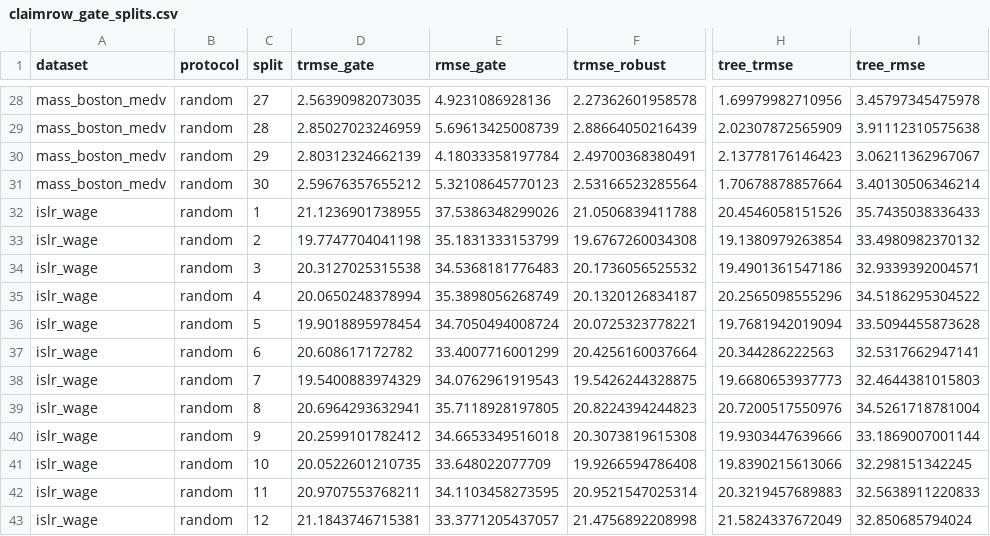
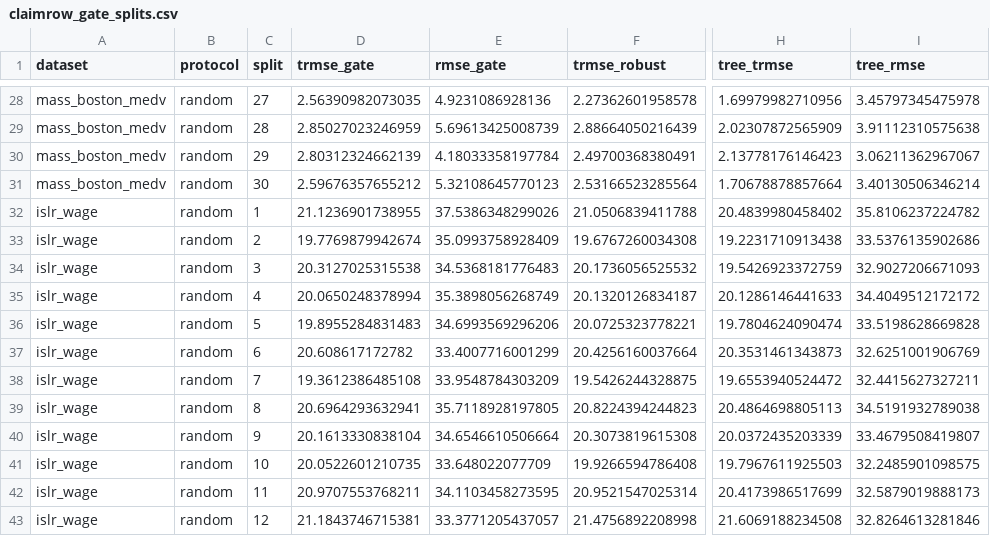
Before and after one commit to SZabolotnii/Ku-GMDH-WeakMoment-code-supplement, a CSV file: paper-4-weak-moment-gmdh/results/claimrow_gate_splits.csv, drawn as a sheet; only a part is shown, gaps mark what is left out; the diff covers the shown part only; the diff names each change by its address in the sheet, - before the commit and + after, or states it on an @@ line.

```diff
--- a/paper-4-weak-moment-gmdh/results/claimrow_gate_splits.csv
+++ b/paper-4-weak-moment-gmdh/results/claimrow_gate_splits.csv
-H32 (tree_trmse): 20.4546058151526
+H32 (tree_trmse): 20.4839980458402
-I32 (tree_rmse): 35.7435038336433
+I32 (tree_rmse): 35.8106237224782
-D33 (trmse_gate): 19.7747704041198
+D33 (trmse_gate): 19.7769879942674
-E33 (rmse_gate): 35.1831333153799
+E33 (rmse_gate): 35.0993758928409
-H33 (tree_trmse): 19.1380979263854
+H33 (tree_trmse): 19.2231710913438
-I33 (tree_rmse): 33.4980982370132
+I33 (tree_rmse): 33.5376135902686
-H34 (tree_trmse): 19.4901361547186
+H34 (tree_trmse): 19.5426923372759
-I34 (tree_rmse): 32.9339392004571
+I34 (tree_rmse): 32.9027206671093
-H35 (tree_trmse): 20.2565098555296
+H35 (tree_trmse): 20.1286146441633
-I35 (tree_rmse): 34.5186295304522
+I35 (tree_rmse): 34.4049512172172
-D36 (trmse_gate): 19.9018895978454
+D36 (trmse_gate): 19.8955284831483
-E36 (rmse_gate): 34.7050494008724
+E36 (rmse_gate): 34.6993569296206
-H36 (tree_trmse): 19.7681942019094
+H36 (tree_trmse): 19.7804624090474
-I36 (tree_rmse): 33.5094455873628
+I36 (tree_rmse): 33.5198628669828
-H37 (tree_trmse): 20.344286222563
+H37 (tree_trmse): 20.3531461343873
-I37 (tree_rmse): 32.5317662947141
+I37 (tree_rmse): 32.6251001906769
-D38 (trmse_gate): 19.5400883974329
+D38 (trmse_gate): 19.3612386485108
-E38 (rmse_gate): 34.0762961919543
+E38 (rmse_gate): 33.9548784303209
-H38 (tree_trmse): 19.6680653937773
+H38 (tree_trmse): 19.6553940524472
-I38 (tree_rmse): 32.4644381015803
+I38 (tree_rmse): 32.4415627327211
-H39 (tree_trmse): 20.7200517550976
+H39 (tree_trmse): 20.4864698805113
-I39 (tree_rmse): 34.5261718781004
+I39 (tree_rmse): 34.5191932789038
-D40 (trmse_gate): 20.2599101782412
+D40 (trmse_gate): 20.1613330838104
-E40 (rmse_gate): 34.6653349516018
+E40 (rmse_gate): 34.6546610506664
-H40 (tree_trmse): 19.9303447639666
+H40 (tree_trmse): 20.0372435203339
-I40 (tree_rmse): 33.1869007001144
+I40 (tree_rmse): 33.4679508419807
-H41 (tree_trmse): 19.8390215613066
+H41 (tree_trmse): 19.7967611925503
-I41 (tree_rmse): 32.298151342245
+I41 (tree_rmse): 32.2485901098575
-H42 (tree_trmse): 20.3219457689883
+H42 (tree_trmse): 20.4173986517699
-I42 (tree_rmse): 32.5638911220833
+I42 (tree_rmse): 32.5879019888173
-H43 (tree_trmse): 21.5824337672049
+H43 (tree_trmse): 21.6069188234508
-I43 (tree_rmse): 32.850685794024
+I43 (tree_rmse): 32.8264613281846
```
Also changed, not shown: 36 edited cells elsewhere in this file, paper-4-weak-moment-gmdh/latex/tables/tables_manifest.csv, paper-4-weak-moment-gmdh/results/claimrow_candidate_pool.csv, 20 other files.
